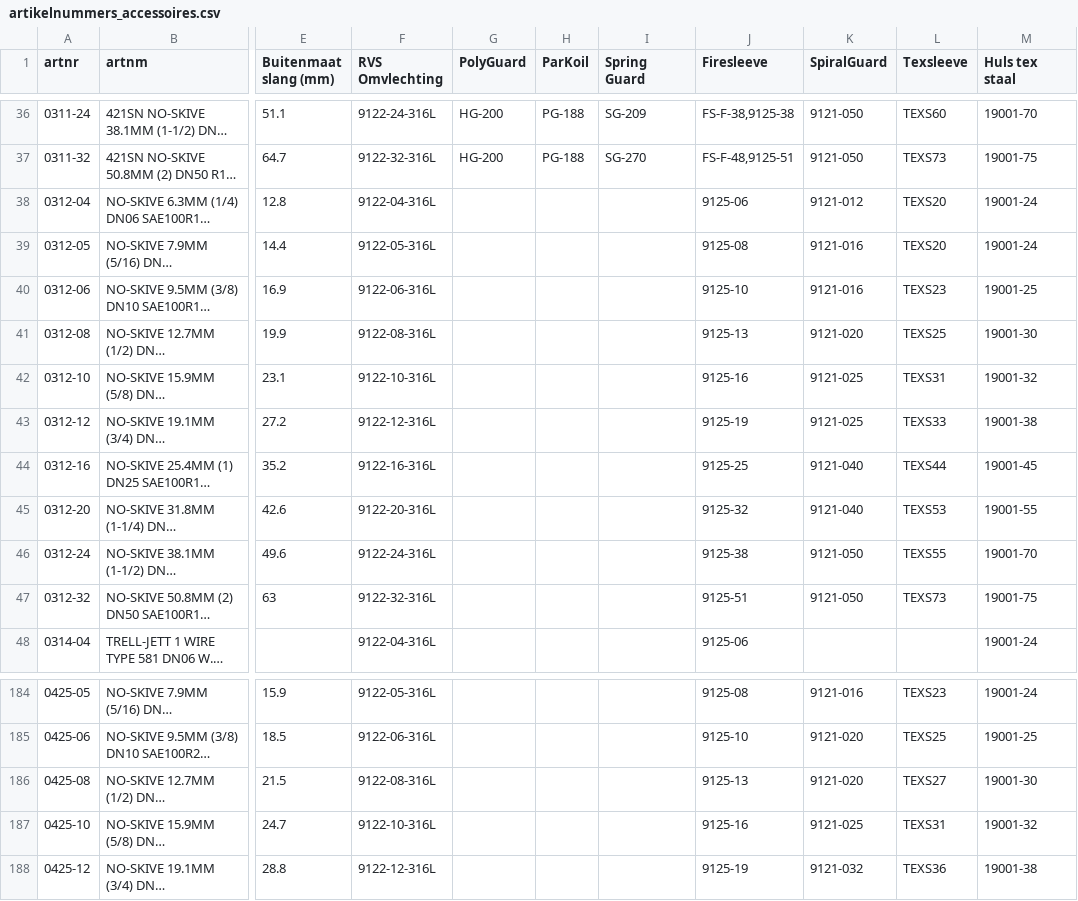
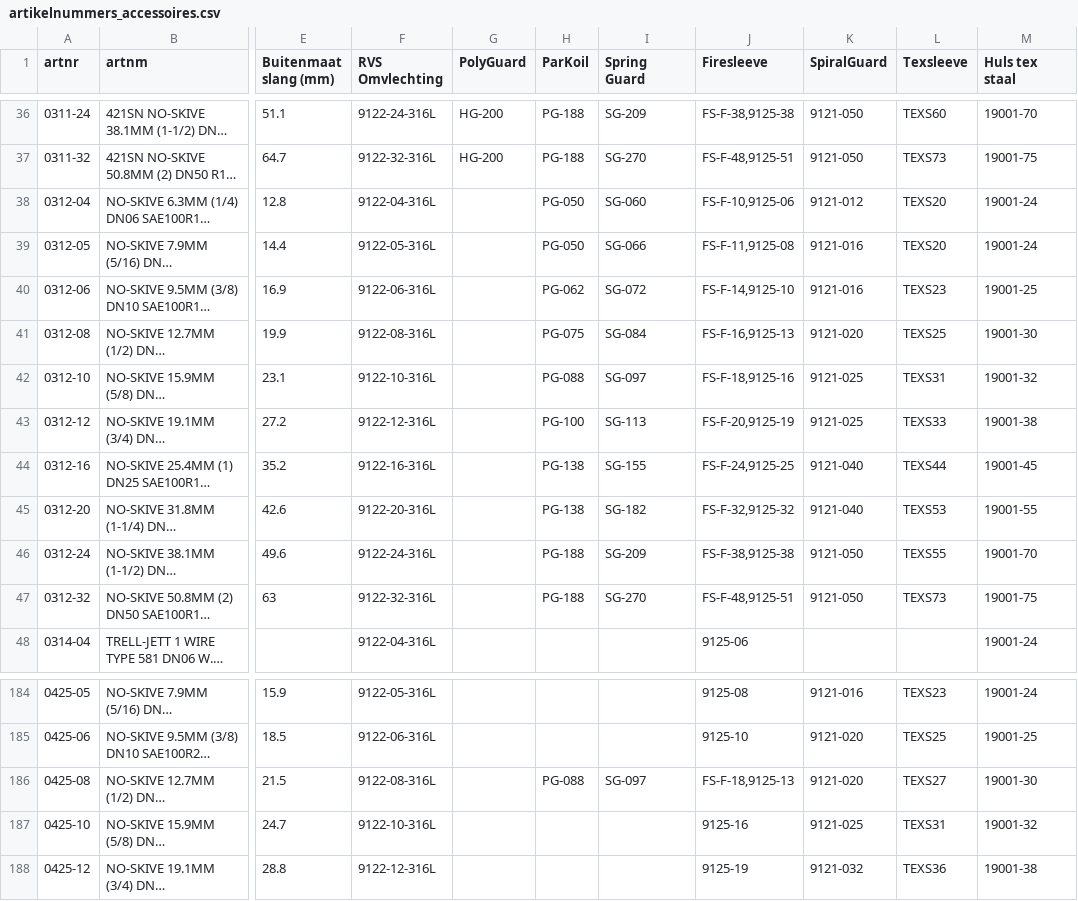
Before and after one commit to MadPatrick/Geeve_selectors, a CSV file: hoses/data/artikelnummers_accessoires.csv, drawn as a sheet; only a part is shown, gaps mark what is left out; long unchanged cells end in …; the diff covers the shown part only; the diff names each change by its address in the sheet, - before the commit and + after, or states it on an @@ line.

```diff
--- a/hoses/data/artikelnummers_accessoires.csv
+++ b/hoses/data/artikelnummers_accessoires.csv
-H38:H39 (ParKoil): (empty)
+H38:H39 (ParKoil): PG-050
-I38 (Spring Guard): (empty)
+I38 (Spring Guard): SG-060
-J38 (Firesleeve): 9125-06
+J38 (Firesleeve): FS-F-10,9125-06
-I39 (Spring Guard): (empty)
+I39 (Spring Guard): SG-066
-J39 (Firesleeve): 9125-08
+J39 (Firesleeve): FS-F-11,9125-08
-H40 (ParKoil): (empty)
+H40 (ParKoil): PG-062
-I40 (Spring Guard): (empty)
+I40 (Spring Guard): SG-072
-J40 (Firesleeve): 9125-10
+J40 (Firesleeve): FS-F-14,9125-10
-H41 (ParKoil): (empty)
+H41 (ParKoil): PG-075
-I41 (Spring Guard): (empty)
+I41 (Spring Guard): SG-084
-J41 (Firesleeve): 9125-13
+J41 (Firesleeve): FS-F-16,9125-13
-H42 (ParKoil): (empty)
+H42 (ParKoil): PG-088
-I42 (Spring Guard): (empty)
+I42 (Spring Guard): SG-097
-J42 (Firesleeve): 9125-16
+J42 (Firesleeve): FS-F-18,9125-16
-H43 (ParKoil): (empty)
+H43 (ParKoil): PG-100
-I43 (Spring Guard): (empty)
+I43 (Spring Guard): SG-113
-J43 (Firesleeve): 9125-19
+J43 (Firesleeve): FS-F-20,9125-19
-H44:H45 (ParKoil): (empty)
+H44:H45 (ParKoil): PG-138
-I44 (Spring Guard): (empty)
+I44 (Spring Guard): SG-155
-J44 (Firesleeve): 9125-25
+J44 (Firesleeve): FS-F-24,9125-25
-I45 (Spring Guard): (empty)
+I45 (Spring Guard): SG-182
-J45 (Firesleeve): 9125-32
+J45 (Firesleeve): FS-F-32,9125-32
-H46:H47 (ParKoil): (empty)
+H46:H47 (ParKoil): PG-188
-I46 (Spring Guard): (empty)
+I46 (Spring Guard): SG-209
-J46 (Firesleeve): 9125-38
+J46 (Firesleeve): FS-F-38,9125-38
-I47 (Spring Guard): (empty)
+I47 (Spring Guard): SG-270
-J47 (Firesleeve): 9125-51
+J47 (Firesleeve): FS-F-48,9125-51
-H186 (ParKoil): (empty)
+H186 (ParKoil): PG-088
-I186 (Spring Guard): (empty)
+I186 (Spring Guard): SG-097
-J186 (Firesleeve): 9125-13
+J186 (Firesleeve): FS-F-18,9125-13
```
Also changed, not shown: 120 edited cells elsewhere in this file, 1 other file.
